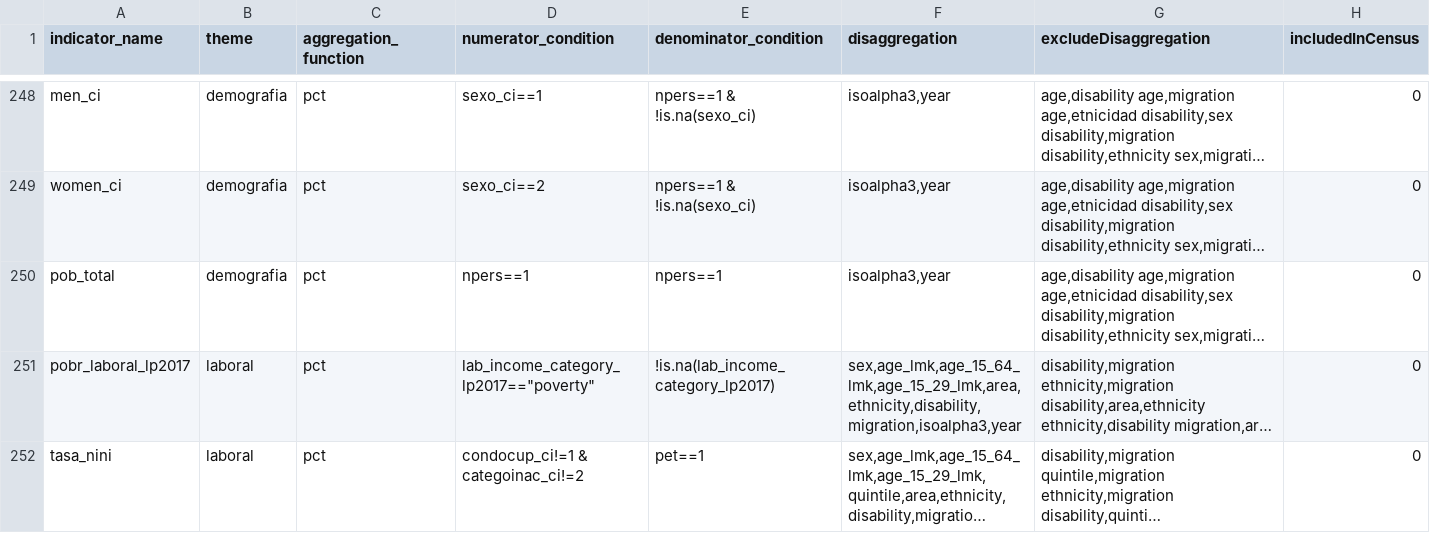
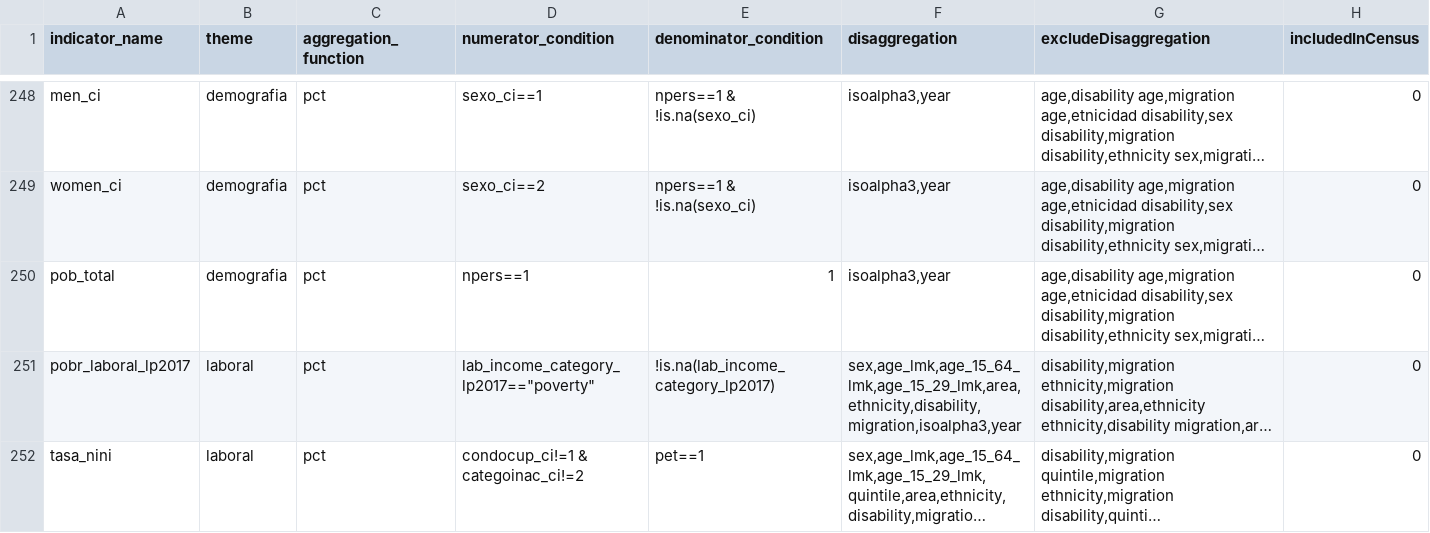
Before and after one commit to BID-DATA/calculo_indicators_R, a CSV file: Inputs/idef.csv, drawn as a sheet; only a part is shown, gaps mark what is left out; long unchanged cells end in …; the diff names each change by its address in the sheet, - before the commit and + after, or states it on an @@ line.

```diff
--- a/Inputs/idef.csv
+++ b/Inputs/idef.csv
-E250 (denominator_condition): npers==1
+E250 (denominator_condition): 1
```
Also changed, not shown: 1 other file.
